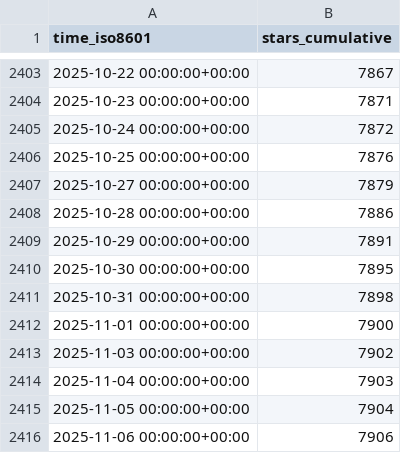
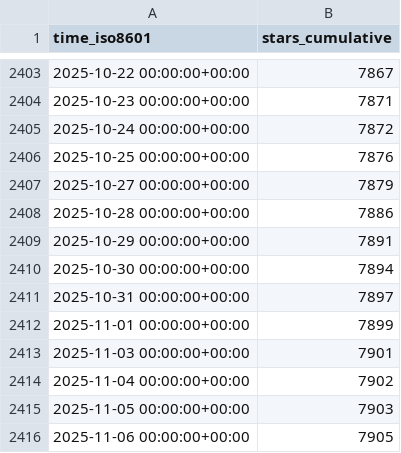
Before and after one commit to Unity-Technologies/EntityComponentSystemSamples, a CSV file: Unity-Technologies/EntityComponentSystemSamples/ghrs-data/stargazers.csv, drawn as a sheet; only a part is shown, gaps mark what is left out.

```diff
--- a/Unity-Technologies/EntityComponentSystemSamples/ghrs-data/stargazers.csv
+++ b/Unity-Technologies/EntityComponentSystemSamples/ghrs-data/stargazers.csv
@@ -2409,8 +2409,8 @@ time_iso8601,stars_cumulative
 2025-10-29 00:00:00+00:00,7891
-2025-10-30 00:00:00+00:00,7895
-2025-10-31 00:00:00+00:00,7898
-2025-11-01 00:00:00+00:00,7900
-2025-11-03 00:00:00+00:00,7902
-2025-11-04 00:00:00+00:00,7903
-2025-11-05 00:00:00+00:00,7904
-2025-11-06 00:00:00+00:00,7906
+2025-10-30 00:00:00+00:00,7894
+2025-10-31 00:00:00+00:00,7897
+2025-11-01 00:00:00+00:00,7899
+2025-11-03 00:00:00+00:00,7901
+2025-11-04 00:00:00+00:00,7902
+2025-11-05 00:00:00+00:00,7903
+2025-11-06 00:00:00+00:00,7905
```
Also changed, not shown: Unity-Technologies/EntityComponentSystemSamples/ghrs-data/forks.csv.
